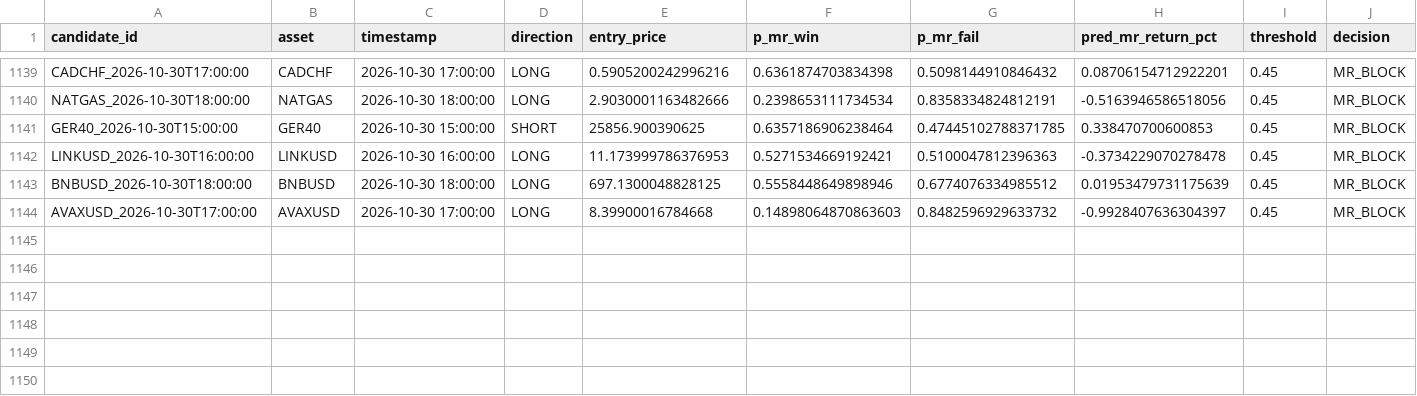
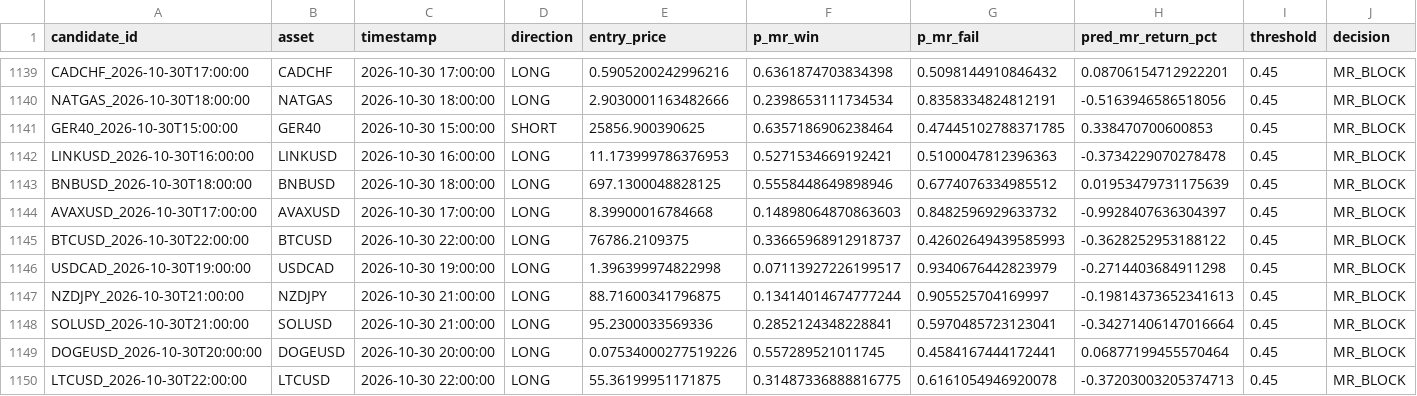
Before and after one commit to NeefPoom/Tradingstrategy01, a CSV file: data/forward/mr_candidates.csv, drawn as a sheet; only a part is shown, gaps mark what is left out; rows hold the shown columns only; the diff names each change by its address in the sheet, - before the commit and + after, or states it on an @@ line.

```diff
--- a/data/forward/mr_candidates.csv
+++ b/data/forward/mr_candidates.csv
+row 1145: BTCUSD_2026-10-30T22:00:00 | BTCUSD | 2026-10-30 22:00:00 | LONG | 76786.2109375 | 0.33665968912918737 | 0.42602649439585993 | -0.3628252953188122 | 0.45 | MR_BLOCK
+row 1146: USDCAD_2026-10-30T19:00:00 | USDCAD | 2026-10-30 19:00:00 | LONG | 1.396399974822998 | 0.07113927226199517 | 0.9340676442823979 | -0.2714403684911298 | 0.45 | MR_BLOCK
+row 1147: NZDJPY_2026-10-30T21:00:00 | NZDJPY | 2026-10-30 21:00:00 | LONG | 88.71600341796875 | 0.13414014674777244 | 0.905525704169997 | -0.19814373652341613 | 0.45 | MR_BLOCK
+row 1148: SOLUSD_2026-10-30T21:00:00 | SOLUSD | 2026-10-30 21:00:00 | LONG | 95.2300033569336 | 0.2852124348228841 | 0.5970485723123041 | -0.34271406147016664 | 0.45 | MR_BLOCK
+row 1149: DOGEUSD_2026-10-30T20:00:00 | DOGEUSD | 2026-10-30 20:00:00 | LONG | 0.07534000277519226 | 0.557289521011745 | 0.4584167444172441 | 0.06877199455570464 | 0.45 | MR_BLOCK
+row 1150: LTCUSD_2026-10-30T22:00:00 | LTCUSD | 2026-10-30 22:00:00 | LONG | 55.36199951171875 | 0.31487336888816775 | 0.6161054946920078 | -0.37203003205374713 | 0.45 | MR_BLOCK
```
Also changed, not shown: data/prices/EU50_1h_yahoo.csv, data/prices/GER40_1h_yahoo.csv, 57 other files.
